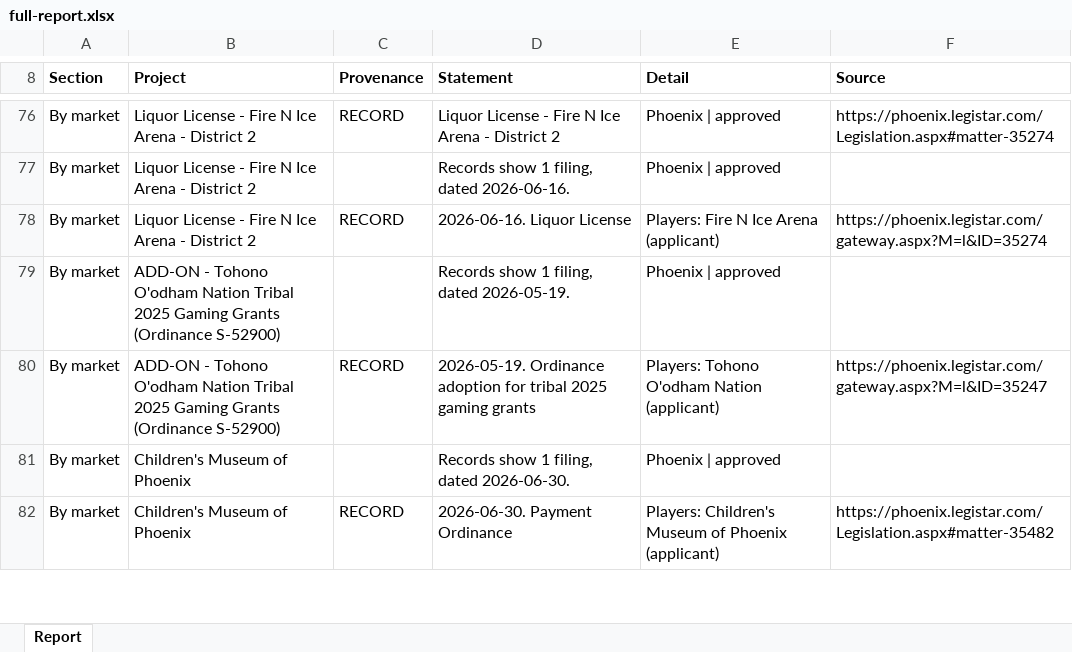
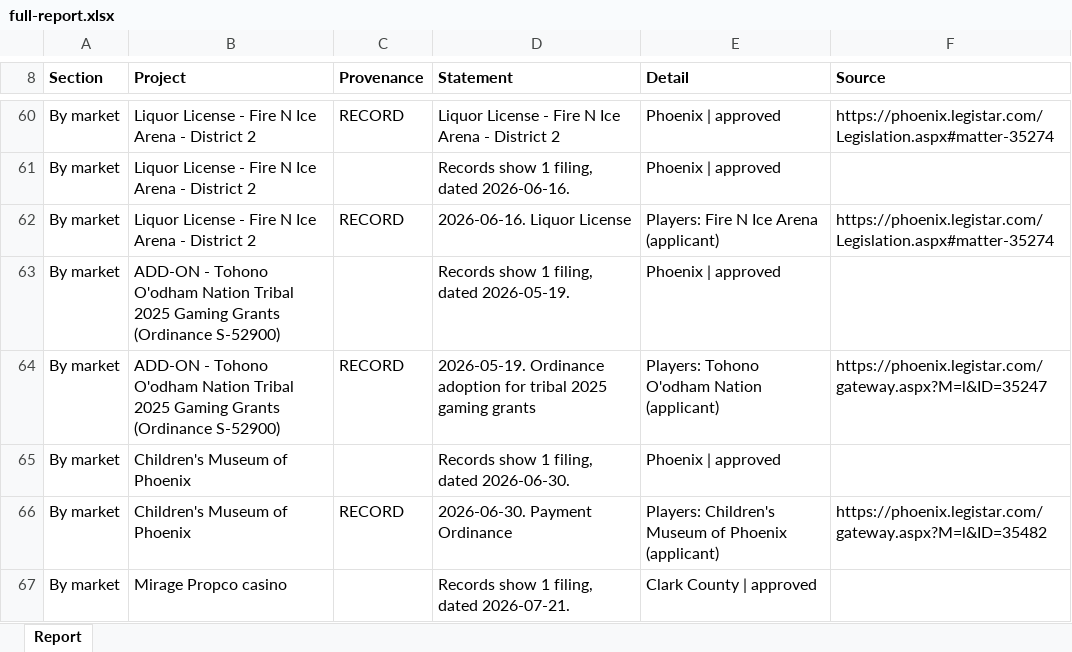
Before and after one commit to thor0417/philipkwong-agents, an Excel workbook: dashboard/e2e/shots/documents/full-report.xlsx, sheet Report, drawn as a sheet; only a part is shown, gaps mark what is left out; values as stored, in another font and other column widths than the file's, no borders; addresses are those after the commit; the diff covers the shown part only; the diff names each change by its address in the sheet, - before the commit and + after, or states it on an @@ line.

```diff
--- a/dashboard/e2e/shots/documents/full-report.xlsx (sheet Report)
+++ b/dashboard/e2e/shots/documents/full-report.xlsx (sheet Report)
-F62 (Source): https://phoenix.legistar.com/gateway.aspx?M=l&ID=35274
+F62 (Source): https://phoenix.legistar.com/Legislation.aspx#matter-35274
-F66 (Source): https://phoenix.legistar.com/Legislation.aspx#matter-35482
+F66 (Source): https://phoenix.legistar.com/gateway.aspx?M=l&ID=35482
@@ row 72 moved to row 67: By market @@
```
Also changed, not shown: 1 added row, 13 removed rows, 3 moved rows and 18 edited cells elsewhere in this sheet, 14 other files.
